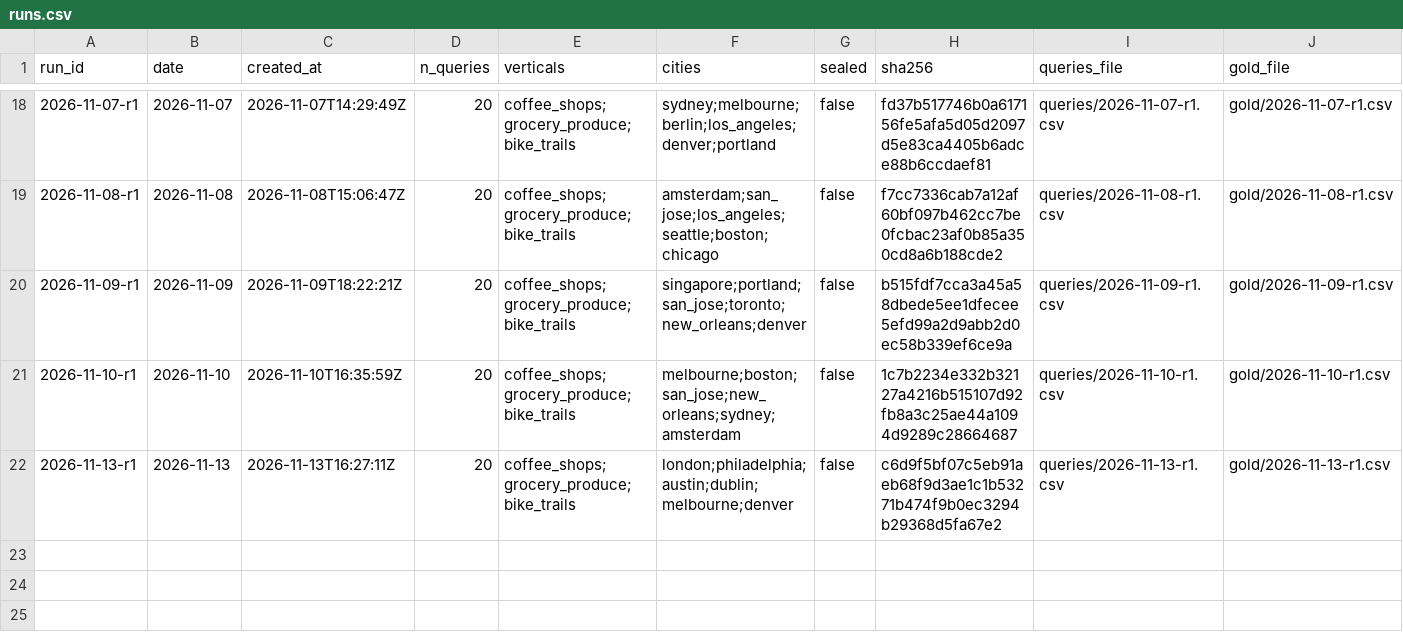
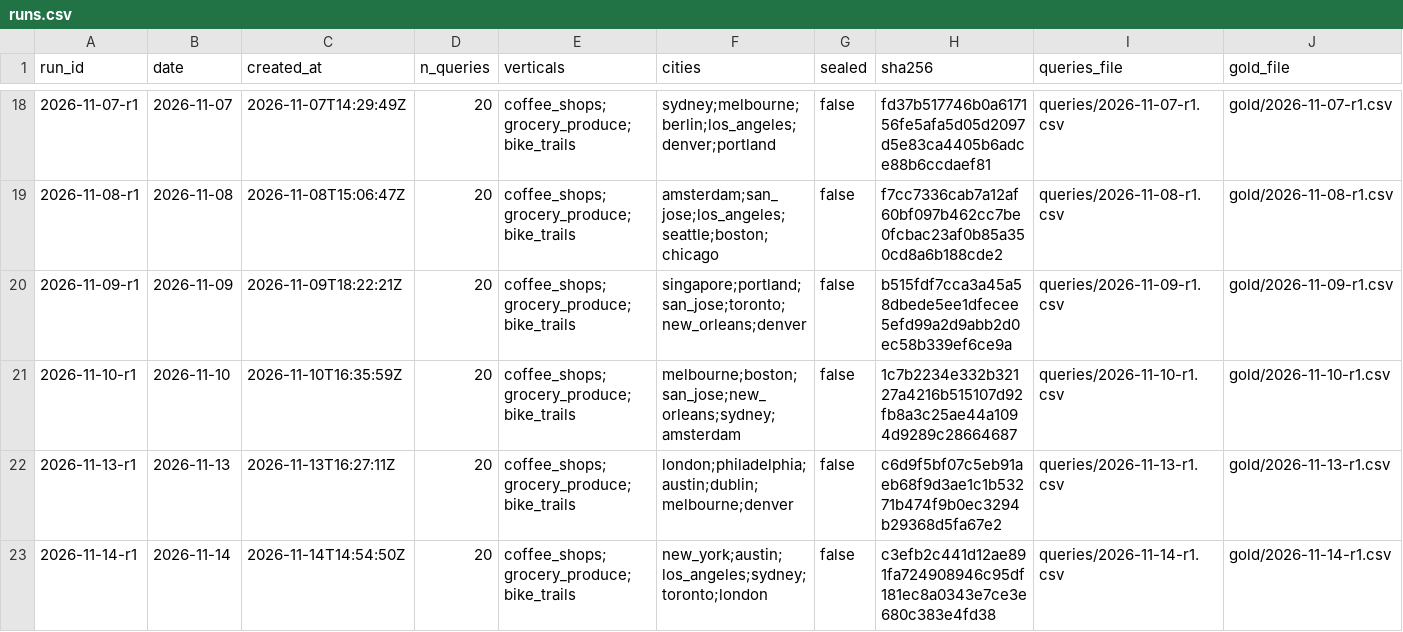
Before and after one commit to Anudha/BenchmarkLLMs-NoOverWrites, a CSV file: localbench/data/runs.csv, drawn as a sheet; only a part is shown, gaps mark what is left out; the diff names each change by its address in the sheet, - before the commit and + after, or states it on an @@ line.

```diff
--- a/localbench/data/runs.csv
+++ b/localbench/data/runs.csv
+row 23: 2026-11-14-r1 | 2026-11-14 | 2026-11-14T14:54:50Z | 20 | coffee_shops;grocery_produce;bike_trails | new_york;austin;los_angeles;sydney;toronto;london | false | c3efb2c441d12ae891fa724908946c95df181ec8a0343e7ce3e680c383e4fd38 | queries/2026-11-14-r1.csv | gold/2026-11-14-r1.csv
```
Also changed, not shown: localbench/data/days.csv, localbench/data/history.csv, 7 other files.
